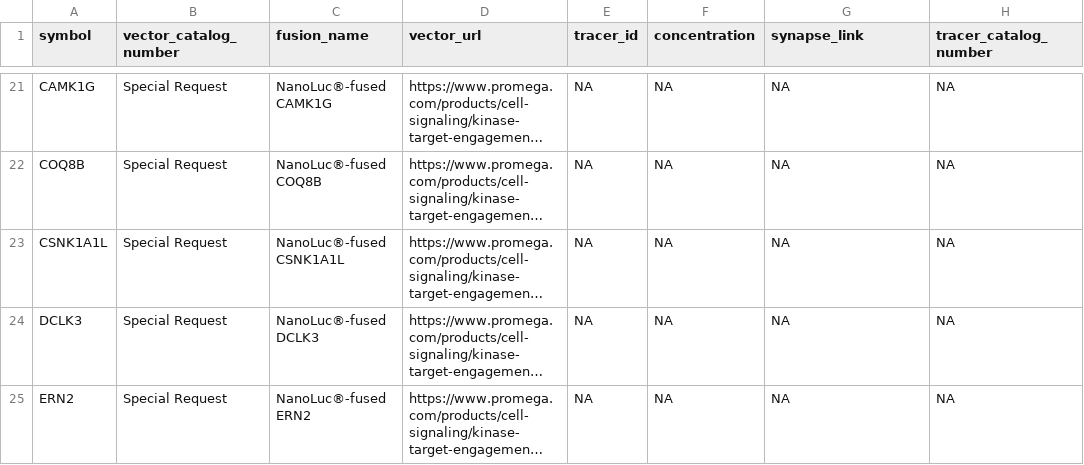
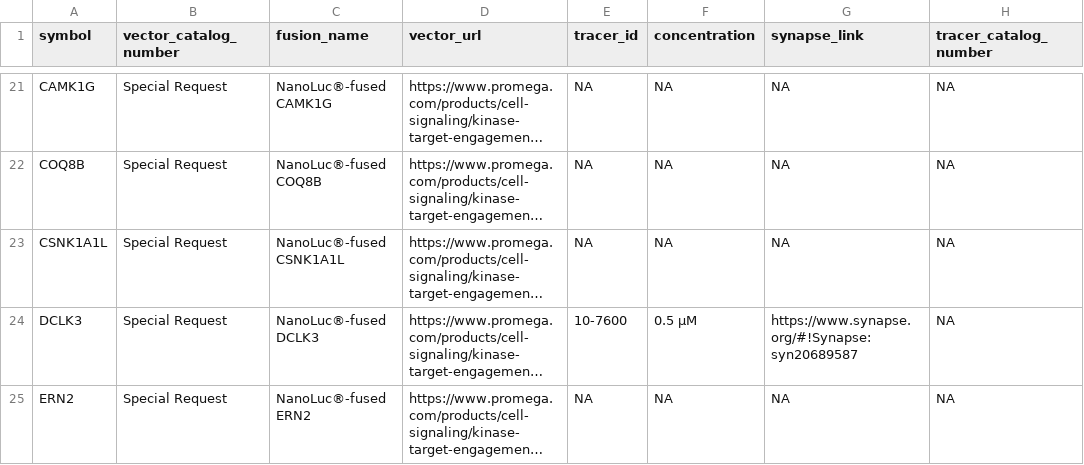
Before and after one commit to IDG-Kinase/kinase_resource_parsing, a CSV file: NanoBRET/dark_NanoBRET_promega.csv, drawn as a sheet; only a part is shown, gaps mark what is left out; long unchanged cells end in …; the diff covers the shown part only; the diff names each change by its address in the sheet, - before the commit and + after, or states it on an @@ line.

```diff
--- a/NanoBRET/dark_NanoBRET_promega.csv
+++ b/NanoBRET/dark_NanoBRET_promega.csv
-E24 (tracer_id): NA
+E24 (tracer_id): 10-7600
-F24 (concentration): NA
+F24 (concentration): 0.5 µM
-G24 (synapse_link): NA
+G24 (synapse_link): https://www.synapse.org/#!Synapse:syn20689587
```
Also changed, not shown: 2 added rows and 18 edited cells elsewhere in this file, NanoBRET/NanoBRET_data_for_RSS.csv, NanoBRET/NanoBRET_tracer_info.csv, 1 other file.
